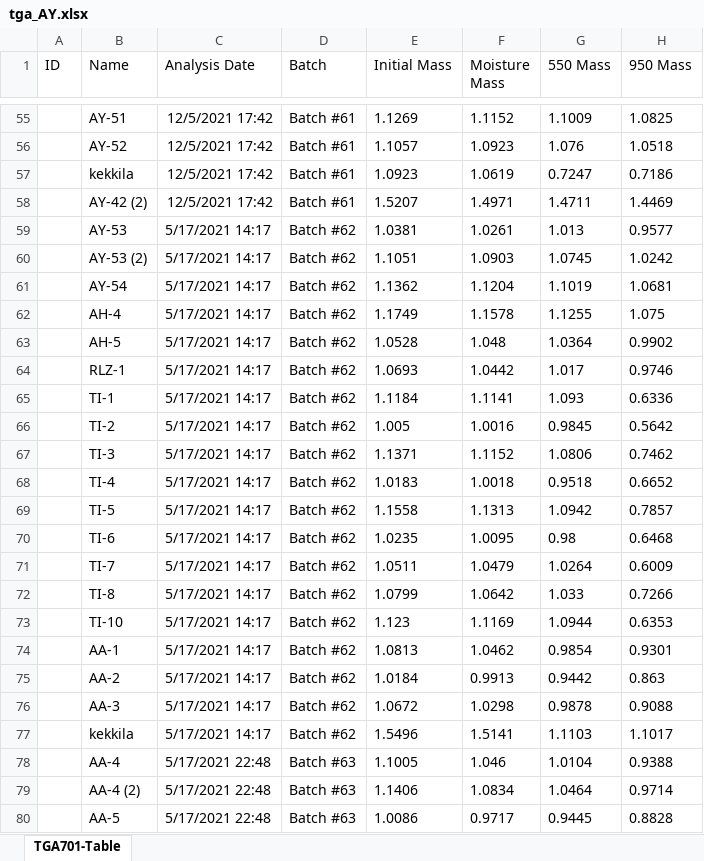
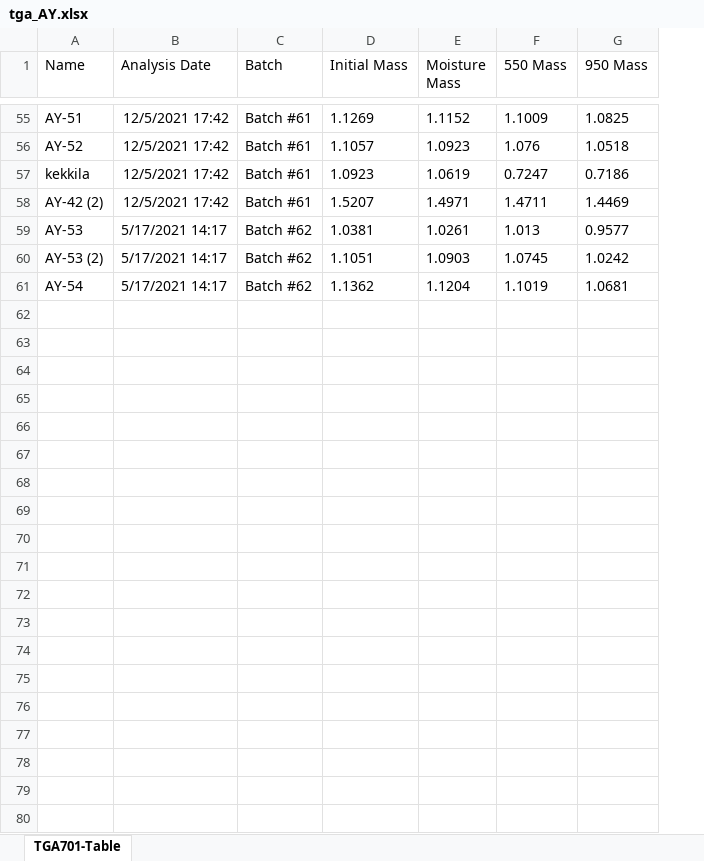
Before and after one commit to Tulikko/MB, an Excel workbook: results/ashdod-yam/data/tga_AY.xlsx, sheet TGA701-Table, drawn as a sheet; only a part is shown, gaps mark what is left out; values as stored, in another font and other column widths than the file's, no borders; the diff covers the shown part only; the diff names each change by its address in the sheet, - before the commit and + after, or states it on an @@ line.

```diff
--- a/results/ashdod-yam/data/tga_AY.xlsx (sheet TGA701-Table)
+++ b/results/ashdod-yam/data/tga_AY.xlsx (sheet TGA701-Table)
-column A (ID), empty
-row 62:  | AH-4 | 5/17/2021 14:17 | Batch #62 | 1.1749 | 1.1578 | 1.1255 | 1.075
-row 63:  | AH-5 | 5/17/2021 14:17 | Batch #62 | 1.0528 | 1.048 | 1.0364 | 0.9902
-row 64:  | RLZ-1 | 5/17/2021 14:17 | Batch #62 | 1.0693 | 1.0442 | 1.017 | 0.9746
-row 65:  | TI-1 | 5/17/2021 14:17 | Batch #62 | 1.1184 | 1.1141 | 1.093 | 0.6336
-row 66:  | TI-2 | 5/17/2021 14:17 | Batch #62 | 1.005 | 1.0016 | 0.9845 | 0.5642
-row 67:  | TI-3 | 5/17/2021 14:17 | Batch #62 | 1.1371 | 1.1152 | 1.0806 | 0.7462
-row 68:  | TI-4 | 5/17/2021 14:17 | Batch #62 | 1.0183 | 1.0018 | 0.9518 | 0.6652
-row 69:  | TI-5 | 5/17/2021 14:17 | Batch #62 | 1.1558 | 1.1313 | 1.0942 | 0.7857
-row 70:  | TI-6 | 5/17/2021 14:17 | Batch #62 | 1.0235 | 1.0095 | 0.98 | 0.6468
-row 71:  | TI-7 | 5/17/2021 14:17 | Batch #62 | 1.0511 | 1.0479 | 1.0264 | 0.6009
-row 72:  | TI-8 | 5/17/2021 14:17 | Batch #62 | 1.0799 | 1.0642 | 1.033 | 0.7266
-row 73:  | TI-10 | 5/17/2021 14:17 | Batch #62 | 1.123 | 1.1169 | 1.0944 | 0.6353
-row 74:  | AA-1 | 5/17/2021 14:17 | Batch #62 | 1.0813 | 1.0462 | 0.9854 | 0.9301
-row 75:  | AA-2 | 5/17/2021 14:17 | Batch #62 | 1.0184 | 0.9913 | 0.9442 | 0.863
-row 76:  | AA-3 | 5/17/2021 14:17 | Batch #62 | 1.0672 | 1.0298 | 0.9878 | 0.9088
-row 77:  | kekkila | 5/17/2021 14:17 | Batch #62 | 1.5496 | 1.5141 | 1.1103 | 1.1017
-row 78:  | AA-4 | 5/17/2021 22:48 | Batch #63 | 1.1005 | 1.046 | 1.0104 | 0.9388
-row 79:  | AA-4 (2) | 5/17/2021 22:48 | Batch #63 | 1.1406 | 1.0834 | 1.0464 | 0.9714
-row 80:  | AA-5 | 5/17/2021 22:48 | Batch #63 | 1.0086 | 0.9717 | 0.9445 | 0.8828
```
Also changed, not shown: 35 removed rows elsewhere in this sheet, results/ashdod-yam/data/loi_AY.xlsx, 1 other file.
